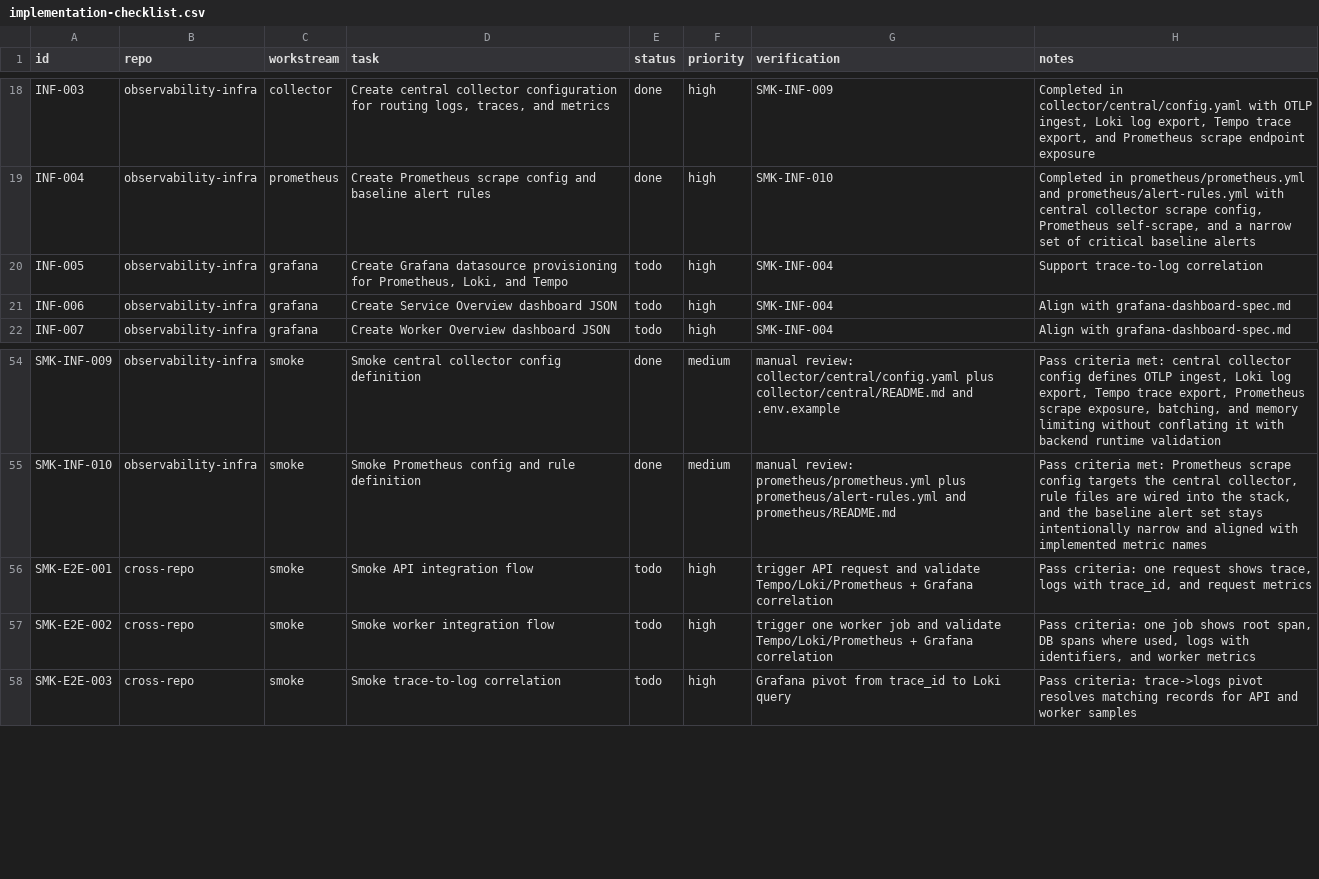
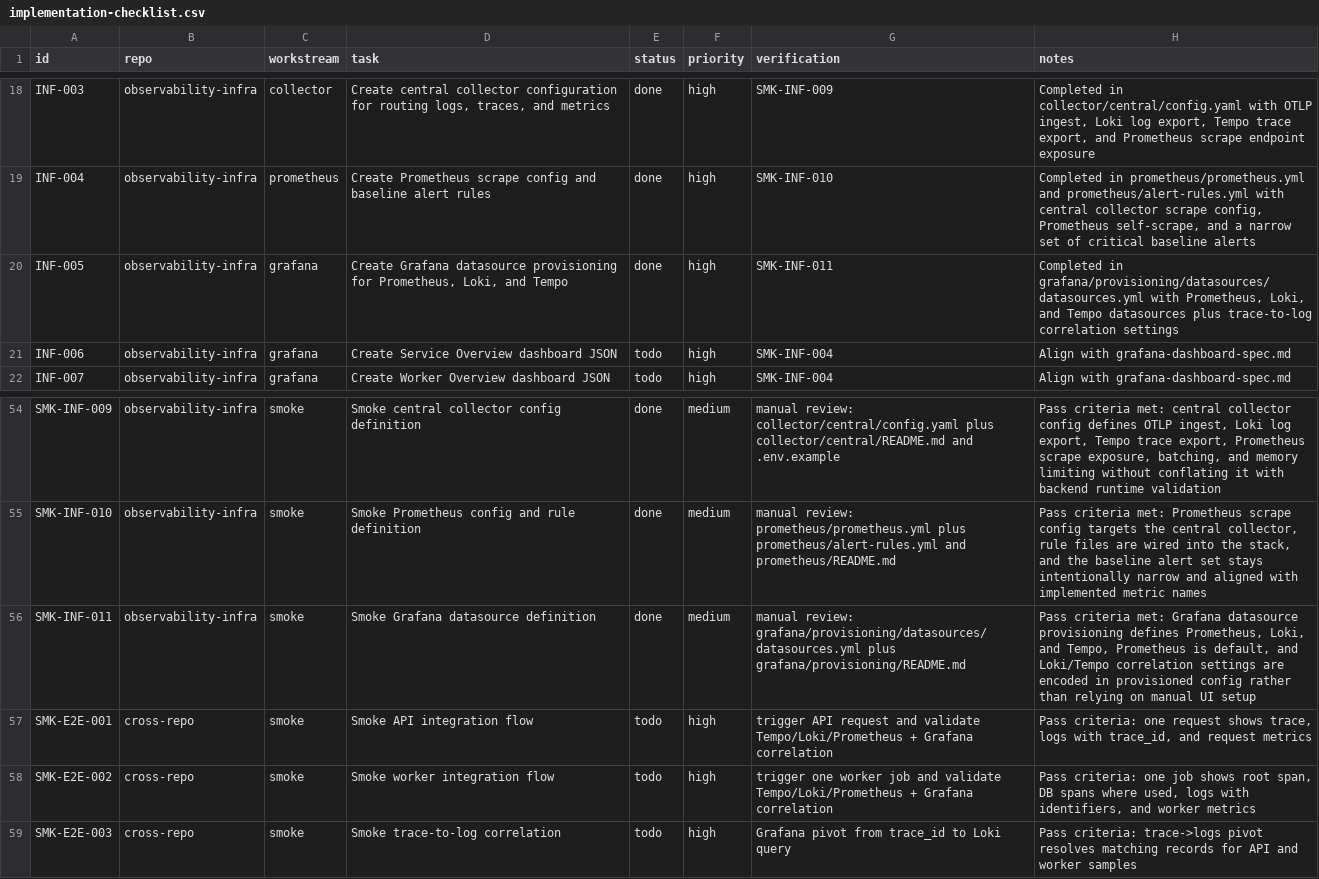
Before and after one commit to jainam-panchal/observability-infra, a CSV file: tracking/implementation-checklist.csv, drawn as a sheet; only a part is shown, gaps mark what is left out.

Commit message:
feat: add grafana datasource provisioning

```diff
--- a/tracking/implementation-checklist.csv
+++ b/tracking/implementation-checklist.csv
@@ -19,3 +19,3 @@ INF-003,observability-infra,collector,"Create central collector configuration fo
 INF-004,observability-infra,prometheus,"Create Prometheus scrape config and baseline alert rules",done,high,"SMK-INF-010","Completed in prometheus/prometheus.yml and prometheus/alert-rules.yml with central collector scrape config, Prometheus self-scrape, and a narrow set of critical baseline alerts"
-INF-005,observability-infra,grafana,"Create Grafana datasource provisioning for Prometheus, Loki, and Tempo",todo,high,"SMK-INF-004","Support trace-to-log correlation"
+INF-005,observability-infra,grafana,"Create Grafana datasource provisioning for Prometheus, Loki, and Tempo",done,high,"SMK-INF-011","Completed in grafana/provisioning/datasources/datasources.yml with Prometheus, Loki, and Tempo datasources plus trace-to-log correlation settings"
 INF-006,observability-infra,grafana,"Create Service Overview dashboard JSON",todo,high,"SMK-INF-004","Align with grafana-dashboard-spec.md"
@@ -55,2 +55,3 @@ SMK-INF-009,observability-infra,smoke,"Smoke central collector config definition
 SMK-INF-010,observability-infra,smoke,"Smoke Prometheus config and rule definition",done,medium,"manual review: prometheus/prometheus.yml plus prometheus/alert-rules.yml and prometheus/README.md","Pass criteria met: Prometheus scrape config targets the central collector, rule files are wired into the stack, and the baseline alert set stays intentionally narrow and aligned with implemented metric names"
+SMK-INF-011,observability-infra,smoke,"Smoke Grafana datasource definition",done,medium,"manual review: grafana/provisioning/datasources/datasources.yml plus grafana/provisioning/README.md","Pass criteria met: Grafana datasource provisioning defines Prometheus, Loki, and Tempo, Prometheus is default, and Loki/Tempo correlation settings are encoded in provisioned config rather than relying on manual UI setup"
 SMK-E2E-001,cross-repo,smoke,"Smoke API integration flow",todo,high,"trigger API request and validate Tempo/Loki/Prometheus + Grafana correlation","Pass criteria: one request shows trace, logs with trace_id, and request metrics"
```
Also changed, not shown: 5 other files.
